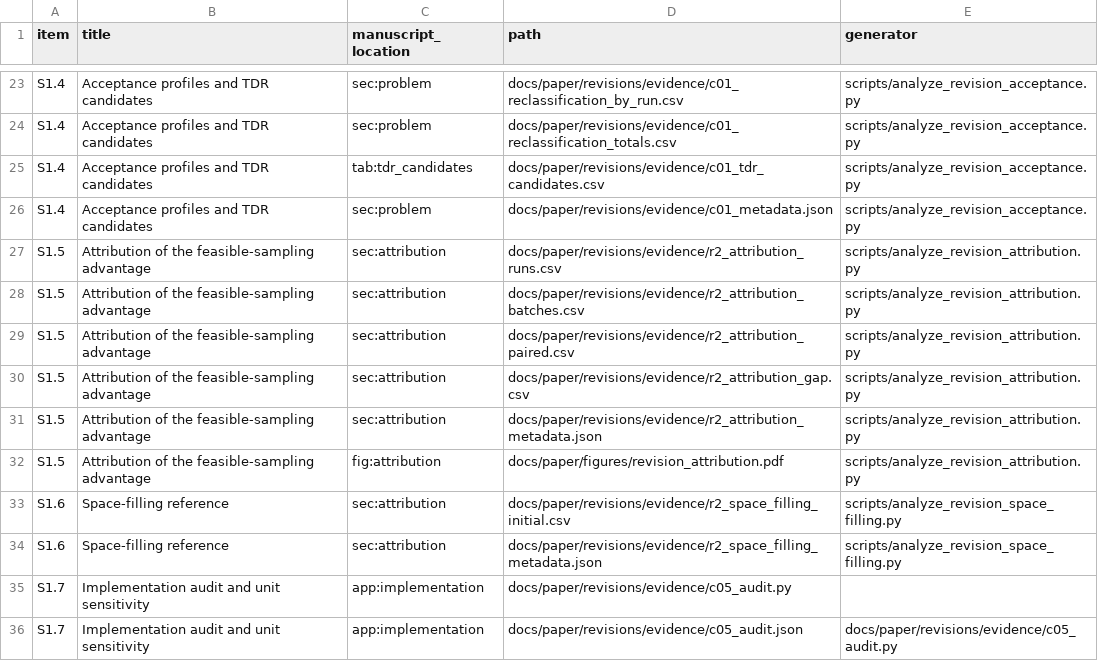
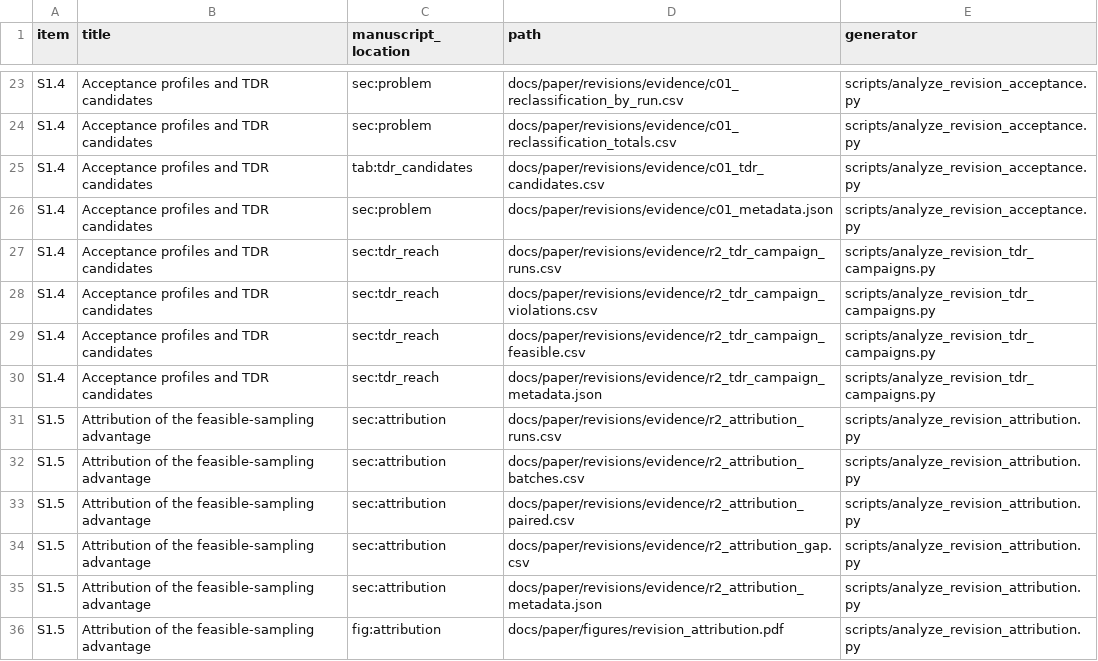
Before and after one commit to cspark7701/mobo-linac, a CSV file: docs/paper/supplement/evidence_map.csv, drawn as a sheet; only a part is shown, gaps mark what is left out; the shorter side is filled out with more unchanged rows.

Commit message:
Report the TDR-constrained campaigns and their reach
Analyze the three constraint-aware campaigns that used the KLS TDR
optimization inequalities as constraints (consolidated task C2-13).
None of their 480 evaluations meets the TDR inequalities. The closest
observations miss by 0.4-4.2 %, and the production-profile runs of the
same seeds do no worse. Targeting the TDR inequalities therefore did not
raise TDR coverage at this budget.

The Discussion subsection on the reach of the TDR region, the abstract
(qualitatively) and the Conclusions now state this. The evidence is
mapped to supplement item S1.4, and the ledger manifest includes the
completed revision ledgers.

Files:
 M docs/paper/main.tex
 M docs/paper/revisions/consolidated_round2_revision_tasks.md
 A docs/paper/revisions/evidence/r2_tdr_campaign_feasible.csv
 A docs/paper/revisions/evidence/r2_tdr_campaign_metadata.json
 A docs/paper/revisions/evidence/r2_tdr_campaign_runs.csv
 A docs/paper/revisions/evidence/r2_tdr_campaign_violations.csv
 M docs/paper/supplement/README.md
 M docs/paper/supplement/evidence_map.csv
 M docs/paper/supplement/ledger_manifest.json
 A docs/exec-plans/completed/TASK_00278_integrate_tdr_constrained_campaigns.md
 A scripts/analyze_revision_tdr_campaigns.py
 A tests/test_revision_tdr_campaigns.py

```diff
--- a/docs/paper/supplement/evidence_map.csv
+++ b/docs/paper/supplement/evidence_map.csv
@@ -26,2 +26,6 @@ S1.4,Acceptance profiles and TDR candidates,tab:tdr_candidates,docs/paper/revisi
 S1.4,Acceptance profiles and TDR candidates,sec:problem,docs/paper/revisions/evidence/c01_metadata.json,scripts/analyze_revision_acceptance.py
+S1.4,Acceptance profiles and TDR candidates,sec:tdr_reach,docs/paper/revisions/evidence/r2_tdr_campaign_runs.csv,scripts/analyze_revision_tdr_campaigns.py
+S1.4,Acceptance profiles and TDR candidates,sec:tdr_reach,docs/paper/revisions/evidence/r2_tdr_campaign_violations.csv,scripts/analyze_revision_tdr_campaigns.py
+S1.4,Acceptance profiles and TDR candidates,sec:tdr_reach,docs/paper/revisions/evidence/r2_tdr_campaign_feasible.csv,scripts/analyze_revision_tdr_campaigns.py
+S1.4,Acceptance profiles and TDR candidates,sec:tdr_reach,docs/paper/revisions/evidence/r2_tdr_campaign_metadata.json,scripts/analyze_revision_tdr_campaigns.py
 S1.5,Attribution of the feasible-sampling advantage,sec:attribution,docs/paper/revisions/evidence/r2_attribution_runs.csv,scripts/analyze_revision_attribution.py
```
Also changed, not shown: 11 other files.
